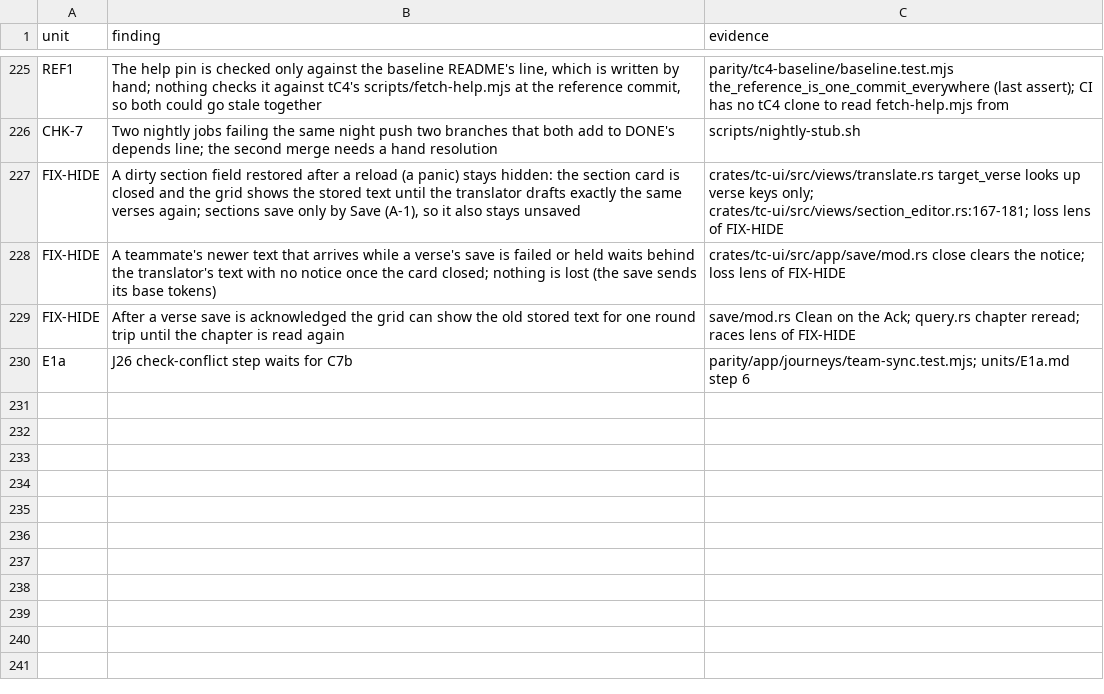
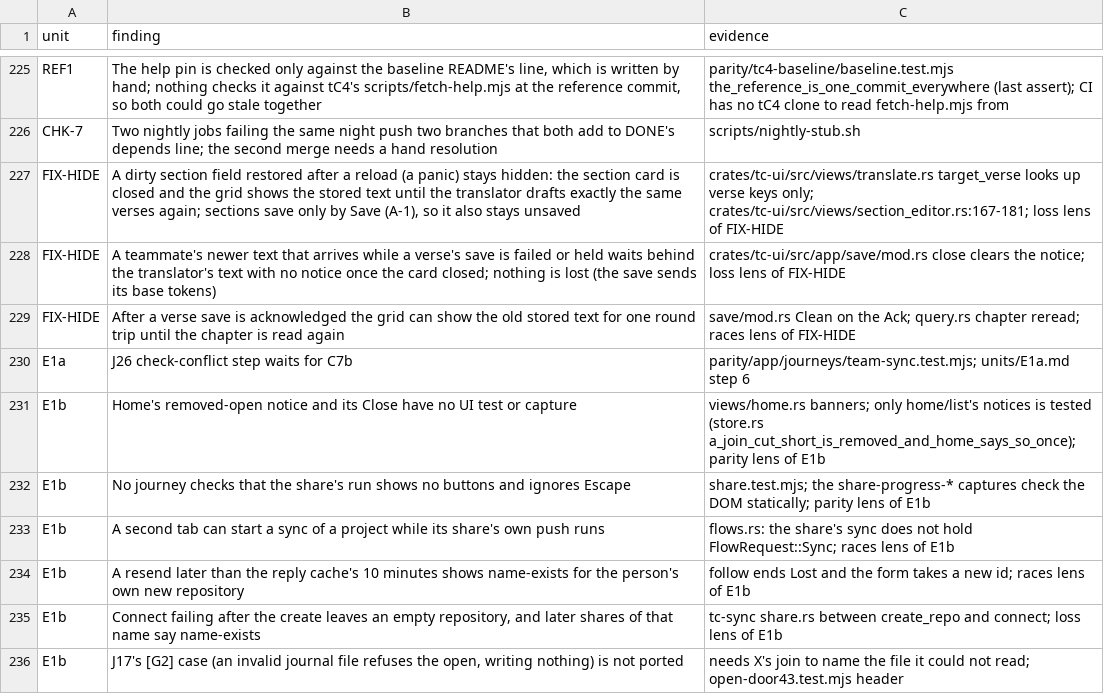
Before and after one commit to birchamp/tc-rst, a TSV file: .audit/minors.tsv, drawn as a sheet; only a part is shown, gaps mark what is left out; the diff names each change by its address in the sheet, - before the commit and + after, or states it on an @@ line.

```diff
--- a/.audit/minors.tsv
+++ b/.audit/minors.tsv
+row 231: E1b | Home's removed-open notice and its Close have no UI test or capture | views/home.rs banners; only home/list's notices is tested (store.rs a_join_cut_short_is_removed_and_home_says_so_once); parity lens of E1b
+row 232: E1b | No journey checks that the share's run shows no buttons and ignores Escape | share.test.mjs; the share-progress-* captures check the DOM statically; parity lens of E1b
+row 233: E1b | A second tab can start a sync of a project while its share's own push runs | flows.rs: the share's sync does not hold FlowRequest::Sync; races lens of E1b
+row 234: E1b | A resend later than the reply cache's 10 minutes shows name-exists for the person's own new repository | follow ends Lost and the form takes a new id; races lens of E1b
+row 235: E1b | Connect failing after the create leaves an empty repository, and later shares of that name say name-exists | tc-sync share.rs between create_repo and connect; loss lens of E1b
+row 236: E1b | J17's [G2] case (an invalid journal file refuses the open, writing nothing) is not ported | needs X's join to name the file it could not read; open-door43.test.mjs header
```
Also changed, not shown: 4 other files.
